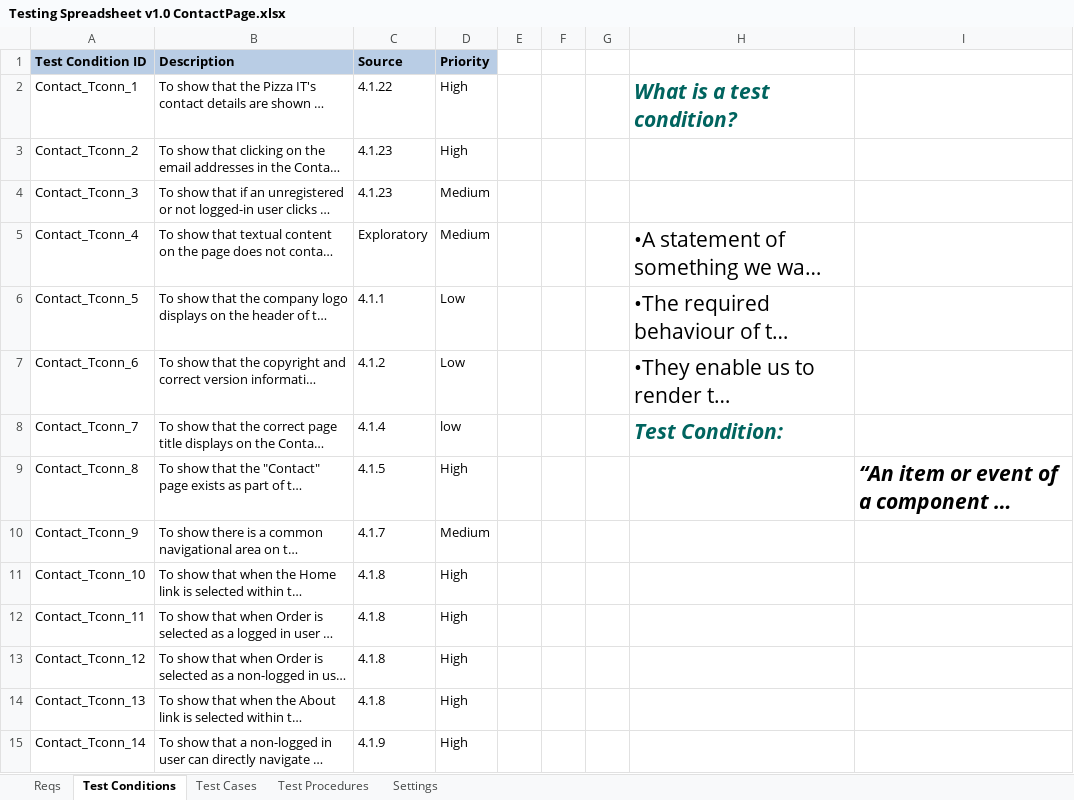
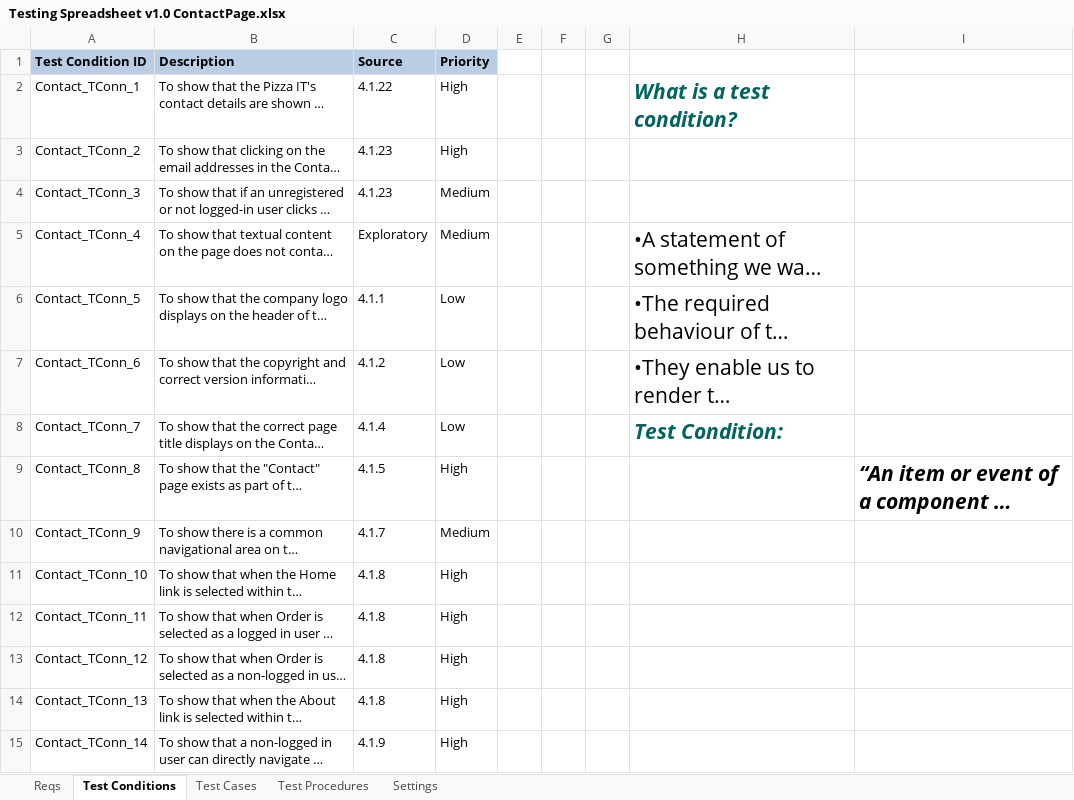
Before and after one commit to KevinOHare/Software-Testing-And-Verification, an Excel workbook: Final report/Contact Page/Testing Spreadsheet v1.0 ContactPage.xlsx, sheet Test Conditions, drawn as a sheet; only a part is shown; long unchanged cells end in …; values as stored, in another font and other column widths than the file's, no borders; the diff covers the shown part only; the diff names each change by its address in the sheet, - before the commit and + after, or states it on an @@ line.

Commit message:
Final Forgot Password and Contact Page

```diff
--- a/Final report/Contact Page/Testing Spreadsheet v1.0 ContactPage.xlsx (sheet Test Conditions)
+++ b/Final report/Contact Page/Testing Spreadsheet v1.0 ContactPage.xlsx (sheet Test Conditions)
-A2 (Test Condition ID): Contact_Tconn_1
+A2 (Test Condition ID): Contact_TConn_1
-A3 (Test Condition ID): Contact_Tconn_2
+A3 (Test Condition ID): Contact_TConn_2
-A4 (Test Condition ID): Contact_Tconn_3
+A4 (Test Condition ID): Contact_TConn_3
-A5 (Test Condition ID): Contact_Tconn_4
+A5 (Test Condition ID): Contact_TConn_4
-A6 (Test Condition ID): Contact_Tconn_5
+A6 (Test Condition ID): Contact_TConn_5
-A7 (Test Condition ID): Contact_Tconn_6
+A7 (Test Condition ID): Contact_TConn_6
-A8 (Test Condition ID): Contact_Tconn_7
+A8 (Test Condition ID): Contact_TConn_7
-D8 (Priority): low
+D8 (Priority): Low
-A9 (Test Condition ID): Contact_Tconn_8
+A9 (Test Condition ID): Contact_TConn_8
-A10 (Test Condition ID): Contact_Tconn_9
+A10 (Test Condition ID): Contact_TConn_9
-A11 (Test Condition ID): Contact_Tconn_10
+A11 (Test Condition ID): Contact_TConn_10
-A12 (Test Condition ID): Contact_Tconn_11
+A12 (Test Condition ID): Contact_TConn_11
-A13 (Test Condition ID): Contact_Tconn_12
+A13 (Test Condition ID): Contact_TConn_12
-A14 (Test Condition ID): Contact_Tconn_13
+A14 (Test Condition ID): Contact_TConn_13
-A15 (Test Condition ID): Contact_Tconn_14
+A15 (Test Condition ID): Contact_TConn_14
```
Also changed, not shown: 16 edited cells elsewhere in this sheet, sheet Test Cases, sheet Test Procedures, charts or pictures, Final report/Forgot Password Page/Testing Spreadsheet v1.0 ForgotPasswordPage.xlsx.
